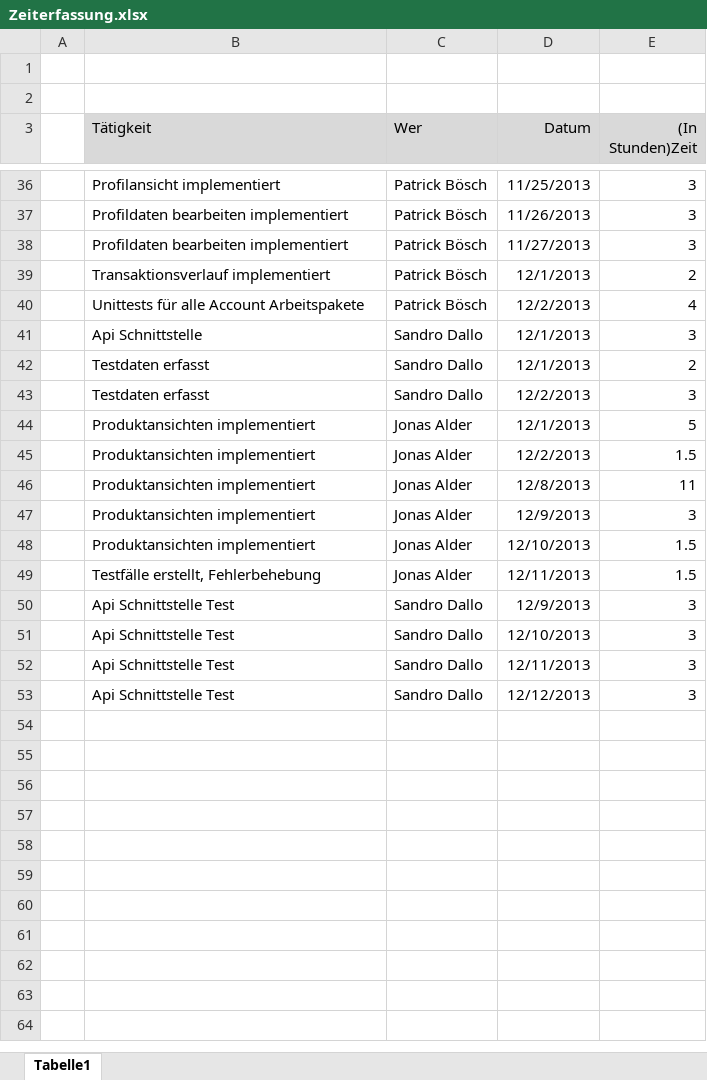
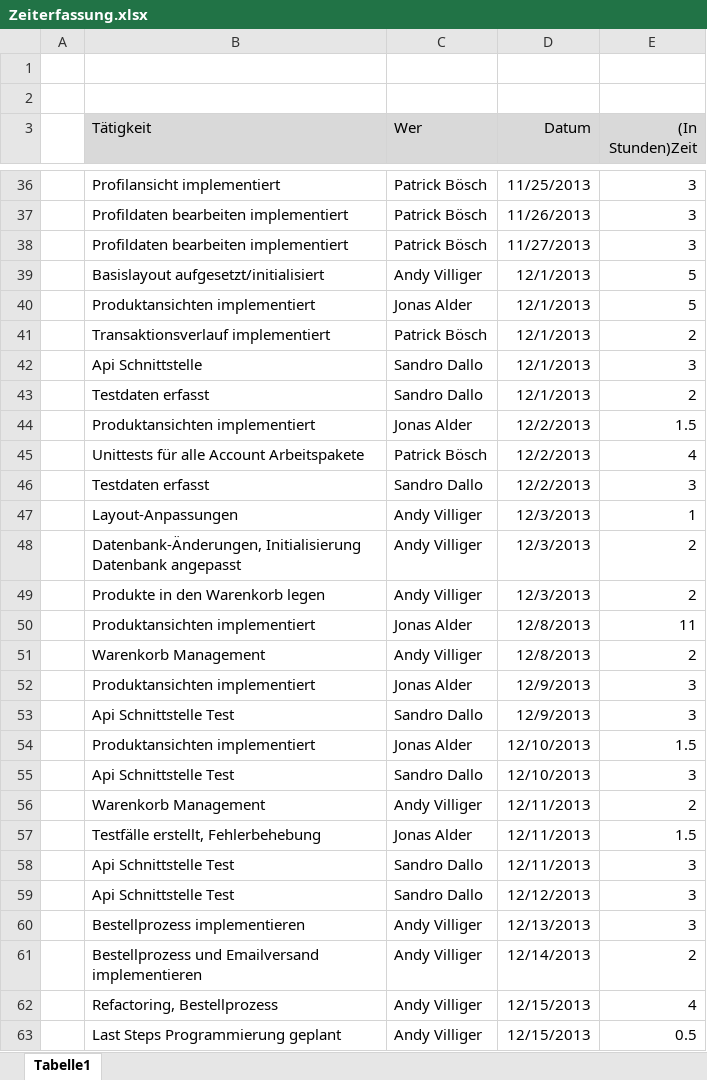
Before and after one commit to nuerscht/LFH, an Excel workbook: doc/02 Organisation/Zeiterfassung.xlsx, sheet Tabelle1, drawn as a sheet; only a part is shown, gaps mark what is left out; values as stored, in another font and other column widths than the file's, no borders; the diff covers the shown part only; the diff names each change by its address in the sheet, - before the commit and + after, or states it on an @@ line.

Commit message:
zeiterfassung

```diff
--- a/doc/02 Organisation/Zeiterfassung.xlsx (sheet Tabelle1)
+++ b/doc/02 Organisation/Zeiterfassung.xlsx (sheet Tabelle1)
+row 39:  | Basislayout aufgesetzt/initialisiert | Andy Villiger | 12/1/2013 | 5
@@ row 44 moved to row 40: Produktansichten implementiert @@
@@ row 45 moved to row 44: Produktansichten implementiert @@
@@ row 40 moved to row 45: Unittests für alle Account Arbeitspakete @@
+row 47:  | Layout-Anpassungen | Andy Villiger | 12/3/2013 | 1
+row 48:  | Datenbank-Änderungen, Initialisierung Datenbank angepasst | Andy Villiger | 12/3/2013 | 2
+row 49:  | Produkte in den Warenkorb legen | Andy Villiger | 12/3/2013 | 2
+row 51:  | Warenkorb Management | Andy Villiger | 12/8/2013 | 2
@@ row 50 moved to row 53: Api Schnittstelle Test @@
@@ row 51 moved to row 55: Api Schnittstelle Test @@
+row 56:  | Warenkorb Management | Andy Villiger | 12/11/2013 | 2
+row 60:  | Bestellprozess implementieren | Andy Villiger | 12/13/2013 | 3
+row 61:  | Bestellprozess und Emailversand implementieren | Andy Villiger | 12/14/2013 | 2
+row 62:  | Refactoring, Bestellprozess | Andy Villiger | 12/15/2013 | 4
+row 63:  | Last Steps Programmierung geplant | Andy Villiger | 12/15/2013 | 0.5
```
Also changed, not shown: 12 moved rows elsewhere in this sheet, 1 other file.
